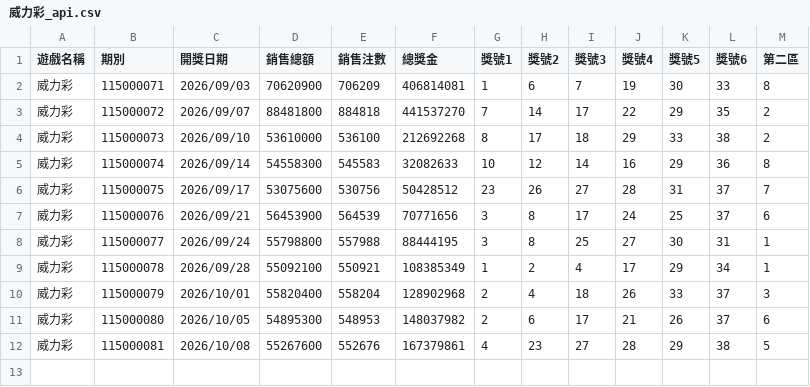
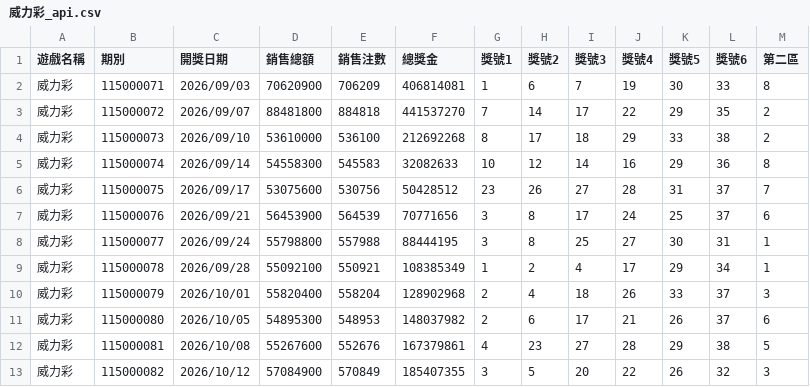
Before and after one commit to tongxiaooppo-boop/lotto-lucky, a CSV file: history/api/威力彩_api.csv, drawn as a sheet; the diff names each change by its address in the sheet, - before the commit and + after, or states it on an @@ line.

```diff
--- a/history/api/威力彩_api.csv
+++ b/history/api/威力彩_api.csv
+row 13: 威力彩 | 115000082 | 2026/10/12 | 57084900 | 570849 | 185407355 | 3 | 5 | 20 | 22 | 26 | 32 | 3
```
Also changed, not shown: history/api/今彩539_api.csv, 2 other files.
